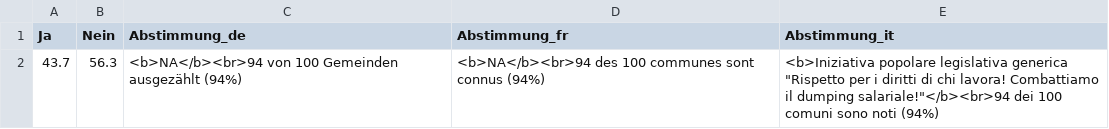
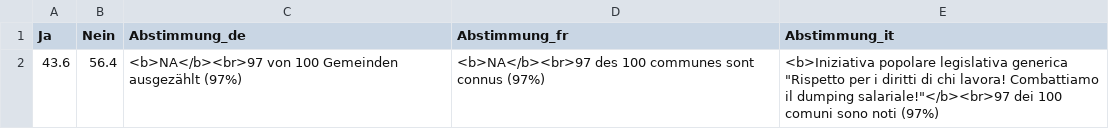
Before and after one commit to awp-finanznachrichten/lena_maerz2026, a CSV file: Output_Overviews/Uebersicht_dw_TI.csv, drawn as a sheet.

```diff
--- a/Output_Overviews/Uebersicht_dw_TI.csv
+++ b/Output_Overviews/Uebersicht_dw_TI.csv
@@ -1,2 +1,2 @@
 "Ja","Nein","Abstimmung_de","Abstimmung_fr","Abstimmung_it"
-43.7,56.3,"<b>NA</b><br>94 von 100 Gemeinden ausgezählt (94%)","<b>NA</b><br>94 des 100 communes sont connus (94%)","<b>Iniziativa popolare legislativa generica ""Rispetto per i diritti di chi lavora! Combattiamo il dumping salariale!""</b><br>94 dei 100 comuni sono noti (94%)"
+43.6,56.4,"<b>NA</b><br>97 von 100 Gemeinden ausgezählt (97%)","<b>NA</b><br>97 des 100 communes sont connus (97%)","<b>Iniziativa popolare legislativa generica ""Rispetto per i diritti di chi lavora! Combattiamo il dumping salariale!""</b><br>97 dei 100 comuni sono noti (97%)"
```
Also changed, not shown: Output_Overviews/Uebersicht_dw_BL.csv.
